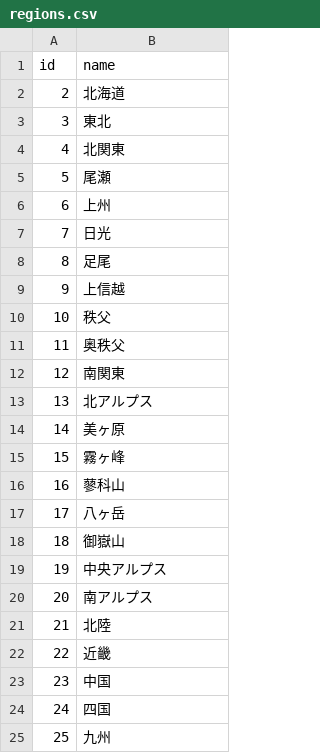
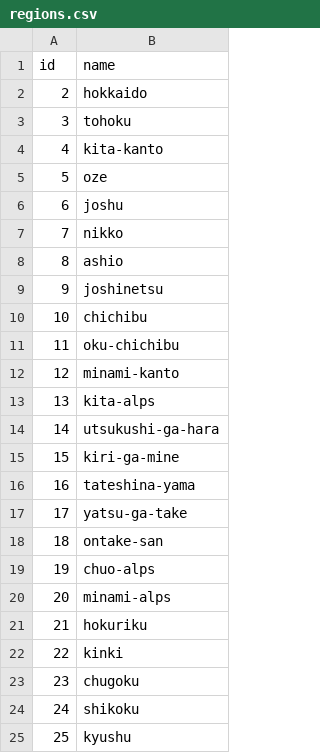
Before and after one commit to toadslop/jwalk, a CSV file: data/regions.csv, drawn as a sheet.

Commit message:
use translation keys for regions

```diff
--- a/data/regions.csv
+++ b/data/regions.csv
@@ -1,25 +1,25 @@
 id,name
-2,北海道
-3,東北
-4,北関東
-5,尾瀬
-6,上州
-7,日光
-8,足尾
-9,上信越
-10,秩父
-11,奥秩父
-12,南関東
-13,北アルプス
-14,美ヶ原
-15,霧ヶ峰
-16,蓼科山
-17,八ヶ岳
-18,御嶽山
-19,中央アルプス
-20,南アルプス
-21,北陸
-22,近畿
-23,中国
-24,四国
-25,九州
+2,hokkaido
+3,tohoku
+4,kita-kanto
+5,oze
+6,joshu
+7,nikko
+8,ashio
+9,joshinetsu
+10,chichibu
+11,oku-chichibu
+12,minami-kanto
+13,kita-alps
+14,utsukushi-ga-hara
+15,kiri-ga-mine
+16,tateshina-yama
+17,yatsu-ga-take
+18,ontake-san
+19,chuo-alps
+20,minami-alps
+21,hokuriku
+22,kinki
+23,chugoku
+24,shikoku
+25,kyushu
```
